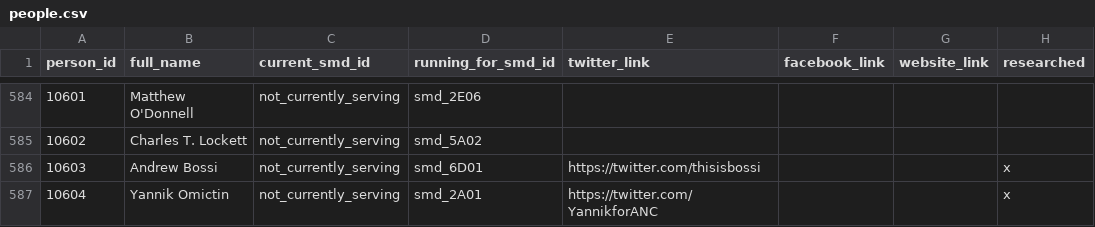
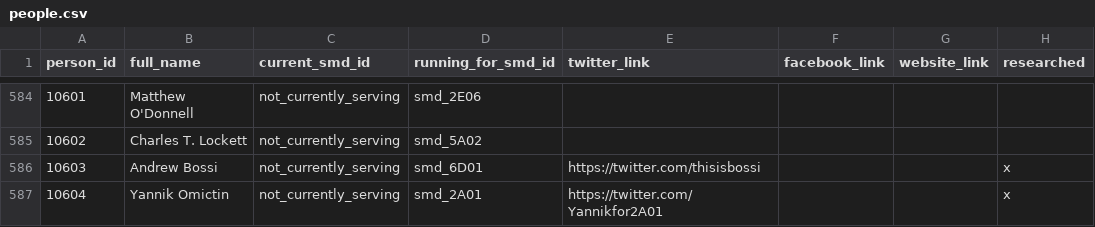
Before and after one commit to devinbrady/openanc, a CSV file: data/people.csv, drawn as a sheet; only a part is shown, gaps mark what is left out.

Commit message:
Change of twitter handle

```diff
--- a/data/people.csv
+++ b/data/people.csv
@@ -586,2 +586,2 @@ person_id,full_name,current_smd_id,running_for_smd_id,twitter_link,facebook_link
 10603,Andrew Bossi,not_currently_serving,smd_6D01,https://twitter.com/thisisbossi,,,x
-10604,Yannik Omictin,not_currently_serving,smd_2A01,https://twitter.com/YannikforANC,,,x
+10604,Yannik Omictin,not_currently_serving,smd_2A01,https://twitter.com/Yannikfor2A01,,,x
```
Also changed, not shown: 1 other file.
